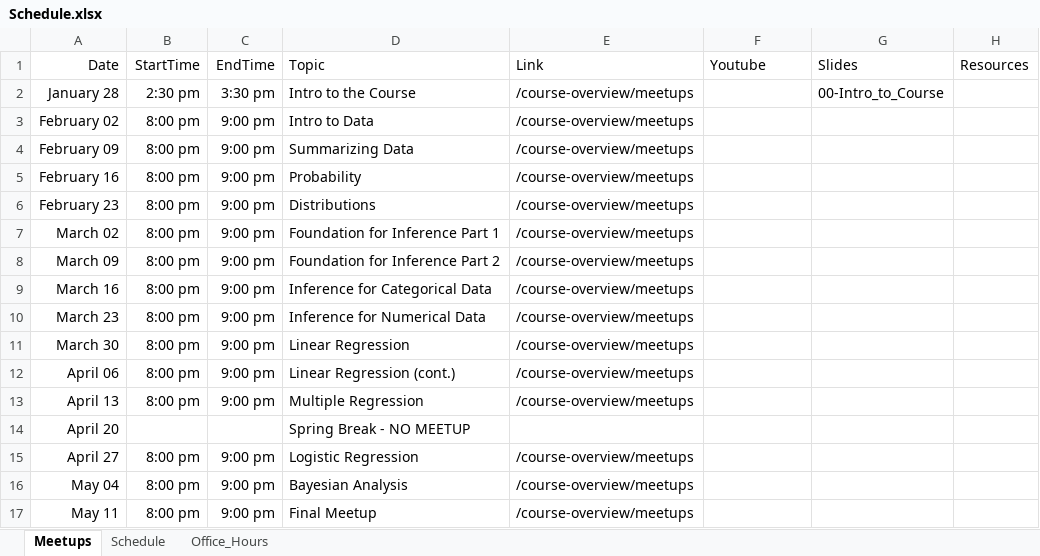
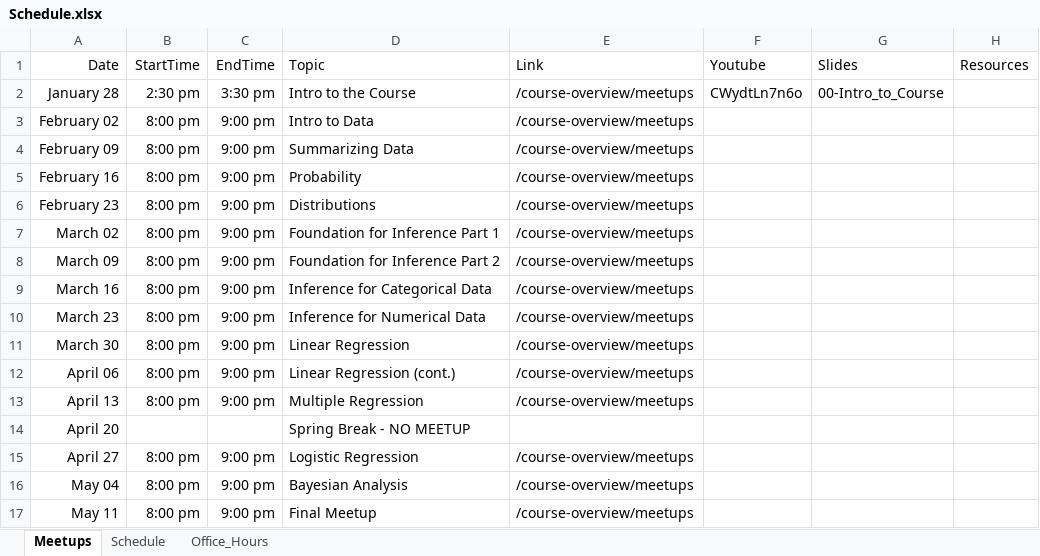
Before and after one commit to jbryer/DATA606Spring2022, an Excel workbook: Schedule.xlsx, sheet Meetups, drawn as a sheet; values as stored, in another font and other column widths than the file's, no borders; the diff names each change by its address in the sheet, - before the commit and + after, or states it on an @@ line.

```diff
--- a/Schedule.xlsx (sheet Meetups)
+++ b/Schedule.xlsx (sheet Meetups)
-F2 (Youtube): (empty)
+F2 (Youtube): CWydtLn7n6o
```
Also changed, not shown: 20 other files.
